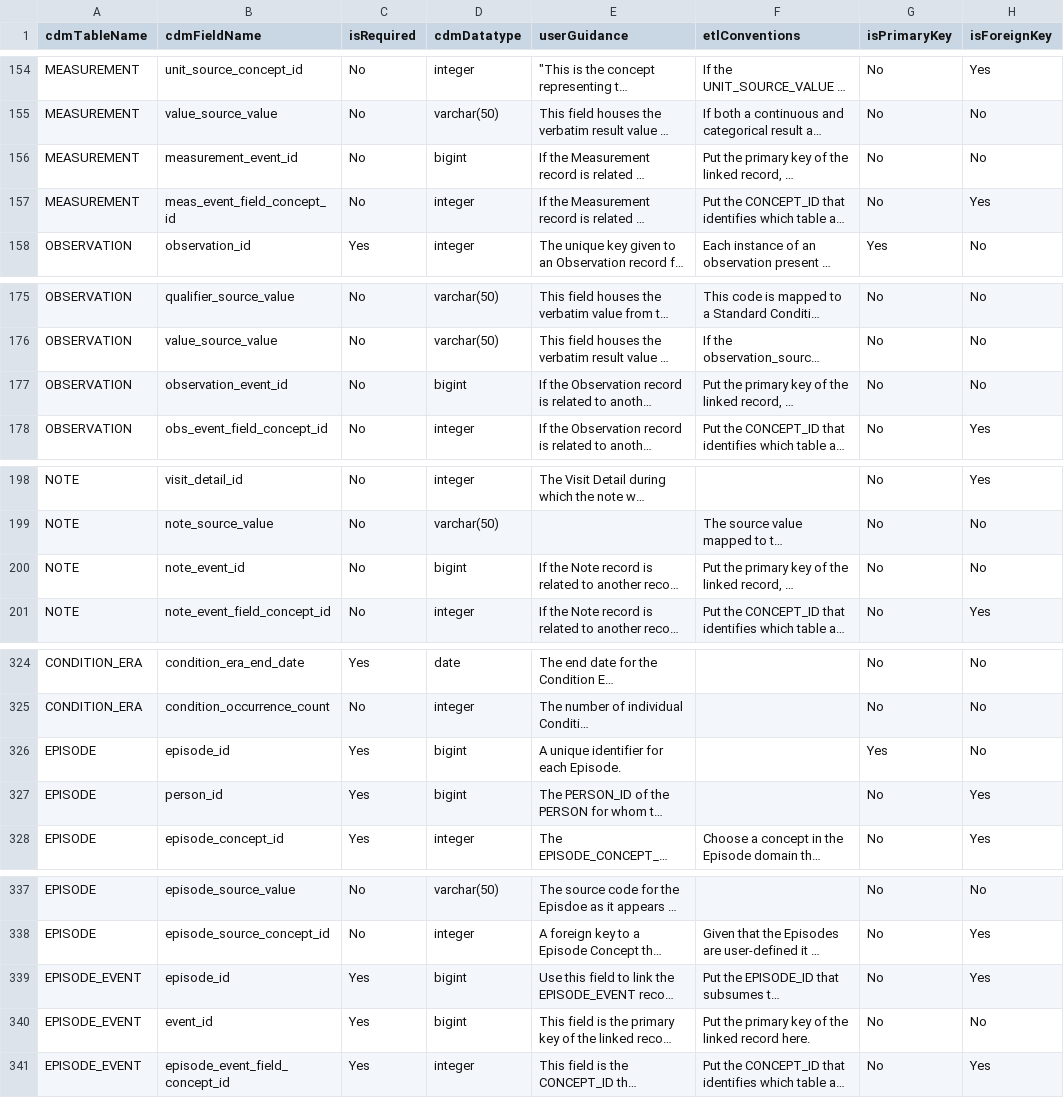
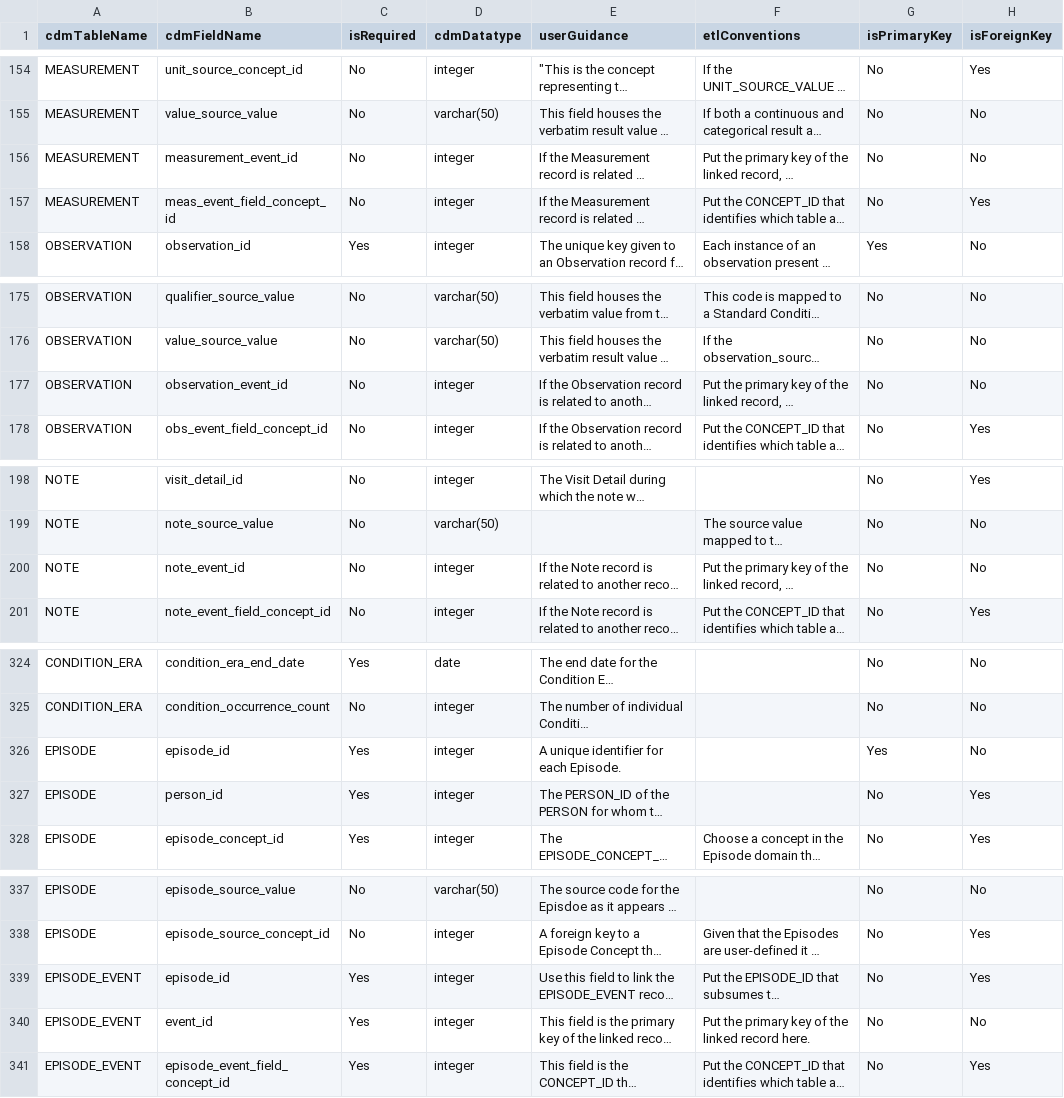
Before and after one commit to OHDSI/CommonDataModel, a CSV file: inst/csv/OMOP_CDMv5.4_Field_Level.csv, drawn as a sheet; only a part is shown, gaps mark what is left out; long unchanged cells end in …; the diff covers the shown part only; the diff names each change by its address in the sheet, - before the commit and + after, or states it on an @@ line.

Commit message:
Fixes mismatches in data types (removes bigints)
closes #453

```diff
--- a/inst/csv/OMOP_CDMv5.4_Field_Level.csv
+++ b/inst/csv/OMOP_CDMv5.4_Field_Level.csv
-D156 (cdmDatatype): bigint
+D156 (cdmDatatype): integer
-D177 (cdmDatatype): bigint
+D177 (cdmDatatype): integer
-D200 (cdmDatatype): bigint
+D200 (cdmDatatype): integer
-D326:D327 (cdmDatatype): bigint
+D326:D327 (cdmDatatype): integer
-D339:D340 (cdmDatatype): bigint
+D339:D340 (cdmDatatype): integer
```
Also changed, not shown: 1 edited cell elsewhere in this file.
